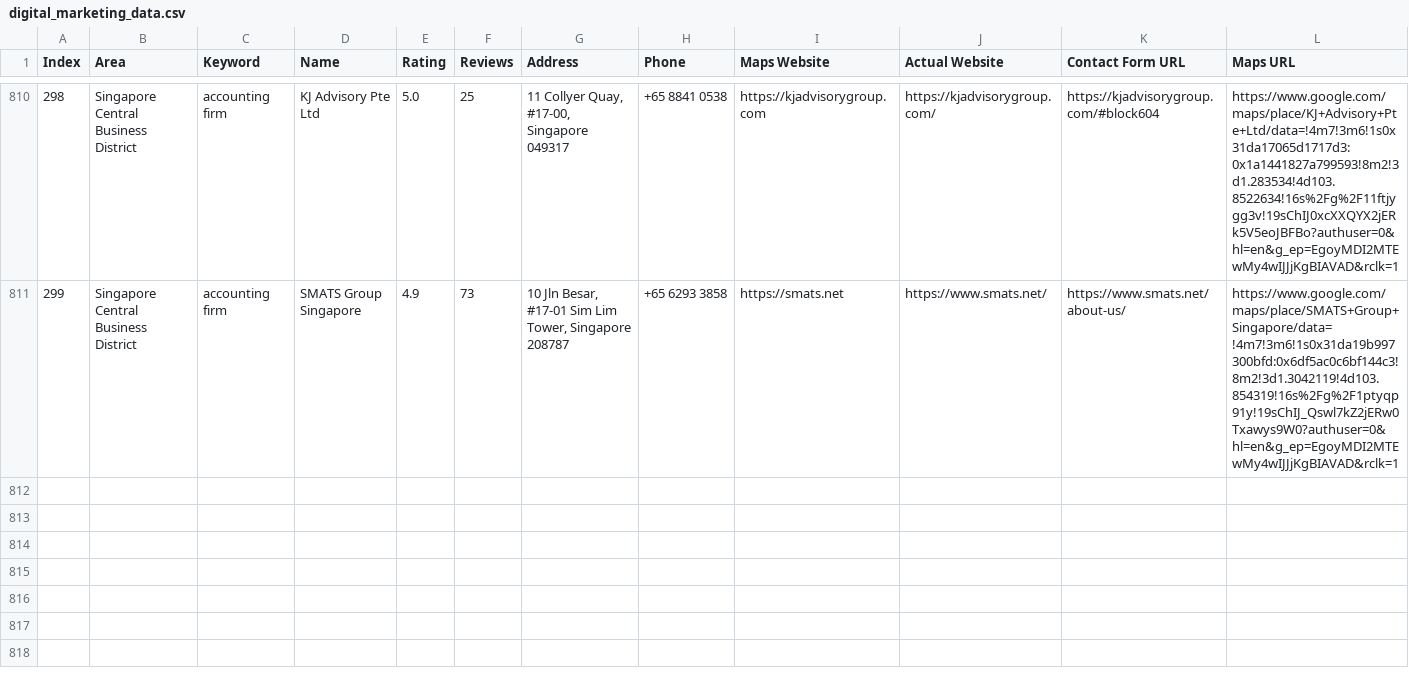
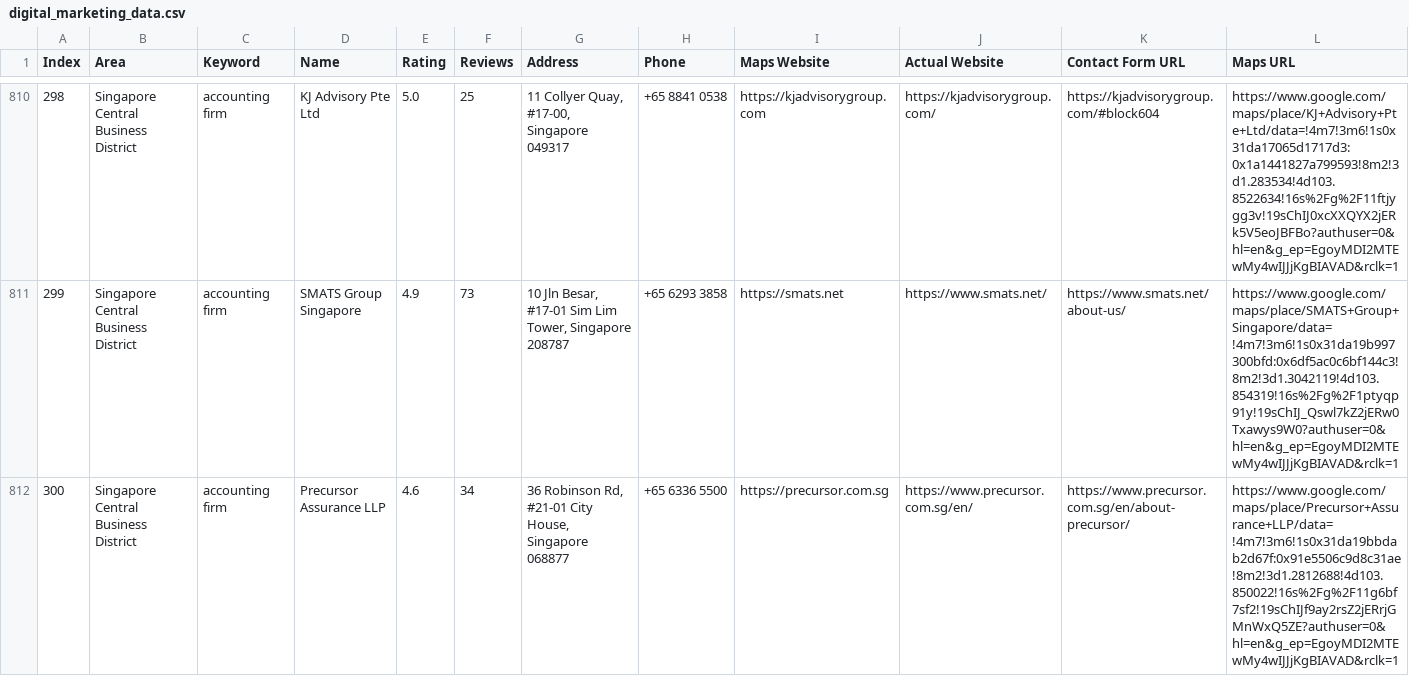
Before and after one commit to AhtehshamSanandwala/outreach-automation, a CSV file: digital_marketing_data.csv, drawn as a sheet; only a part is shown, gaps mark what is left out; rows hold the shown columns only; the diff names each change by its address in the sheet, - before the commit and + after, or states it on an @@ line.

```diff
--- a/digital_marketing_data.csv
+++ b/digital_marketing_data.csv
+row 812: 300 | Singapore Central Business District | accounting firm | Precursor Assurance LLP | 4.6 | 34 | 36 Robinson Rd, #21-01 City House, Singapore 068877 | +65 6336 5500 | https://precursor.com.sg | https://www.precursor.com.sg/en/ | https://www.precursor.com.sg/en/about-precursor/ | https://www.google.com/maps/place/Precursor+Assurance+LLP/data=!4m7!3m6!1s0x31da19bbdab2d67f:0x91e5506c9d8c31ae!8m2!3d1.2812688!4d103.850022!16s%2Fg%2F11g6bf7sf2!19sChIJf9ay2rsZ2jERrjGMnWxQ5ZE?authuser=0&hl=en&g_ep=EgoyMDI2MTEwMy4wIJJjKgBIAVAD&rclk=1
```
Also changed, not shown: 2 other files.
